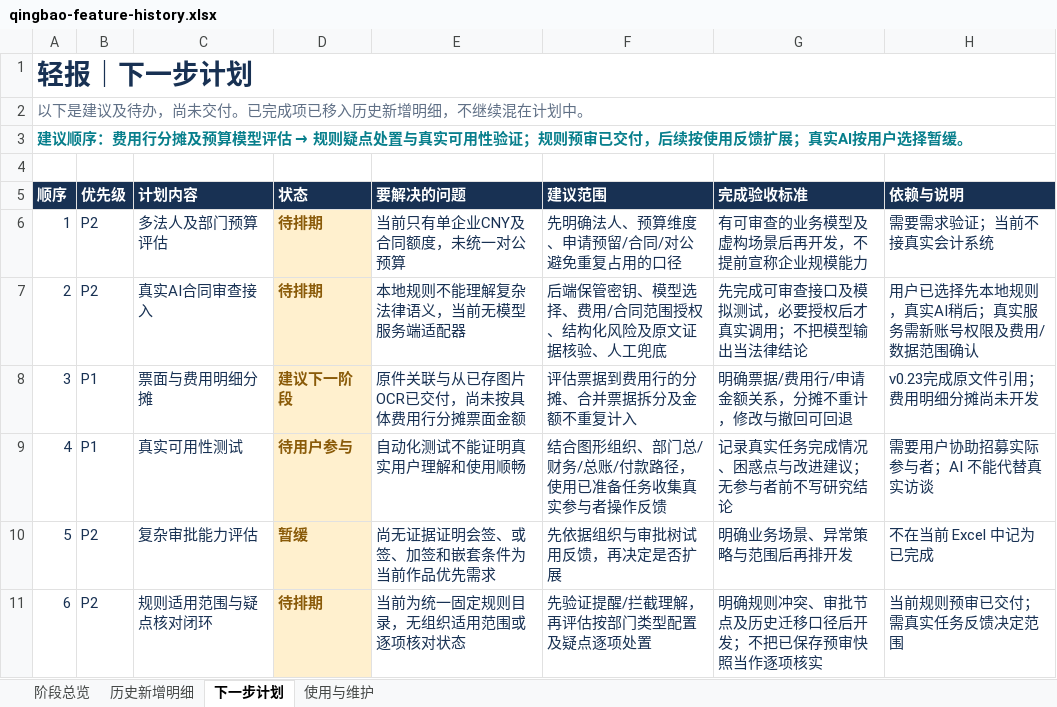
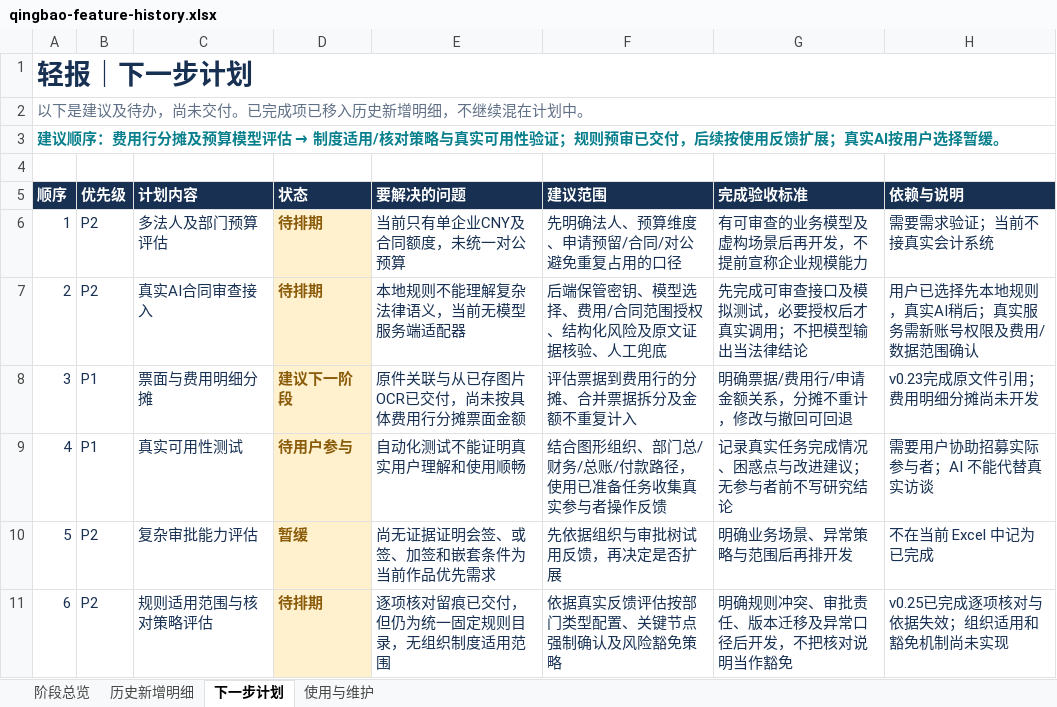
Before and after one commit to Jameyan42/-, an Excel workbook: deliverables/qingbao-feature-history.xlsx, sheet 下一步计划, drawn as a sheet; values as stored, in another font and other column widths than the file's, no borders; table styles not drawn; the diff names each change by its address in the sheet, - before the commit and + after, or states it on an @@ line.

```diff
--- a/deliverables/qingbao-feature-history.xlsx (sheet 下一步计划)
+++ b/deliverables/qingbao-feature-history.xlsx (sheet 下一步计划)
@@ A3 (顺序): …评估 → 规则疑点处置与真实可… → …评估 → 制度适用/核对策略与真实可… @@
-C11 (计划内容): 规则适用范围与疑点核对闭环
+C11 (计划内容): 规则适用范围与核对策略评估
-E11 (要解决的问题): 当前为统一固定规则目录，无组织适用范围或逐项核对状态
+E11 (要解决的问题): 逐项核对留痕已交付，但仍为统一固定规则目录，无组织制度适用范围
-F11 (建议范围): 先验证提醒/拦截理解，再评估按部门类型配置及疑点逐项处置
+F11 (建议范围): 依据真实反馈评估按部门类型配置、关键节点强制确认及风险豁免策略
-G11 (完成验收标准): 明确规则冲突、审批节点及历史迁移口径后开发；不把已保存预审快照当作逐项核实
+G11 (完成验收标准): 明确规则冲突、审批责任、版本迁移及异常口径后开发，不把核对说明当作豁免
-H11 (依赖与说明): 当前规则预审已交付；需真实任务反馈决定范围
+H11 (依赖与说明): v0.25已完成逐项核对与依据失效；组织适用和豁免机制尚未实现
```
Also changed, not shown: sheet 历史新增明细, sheet 阶段总览, sheet 使用与维护, 3 other files.
